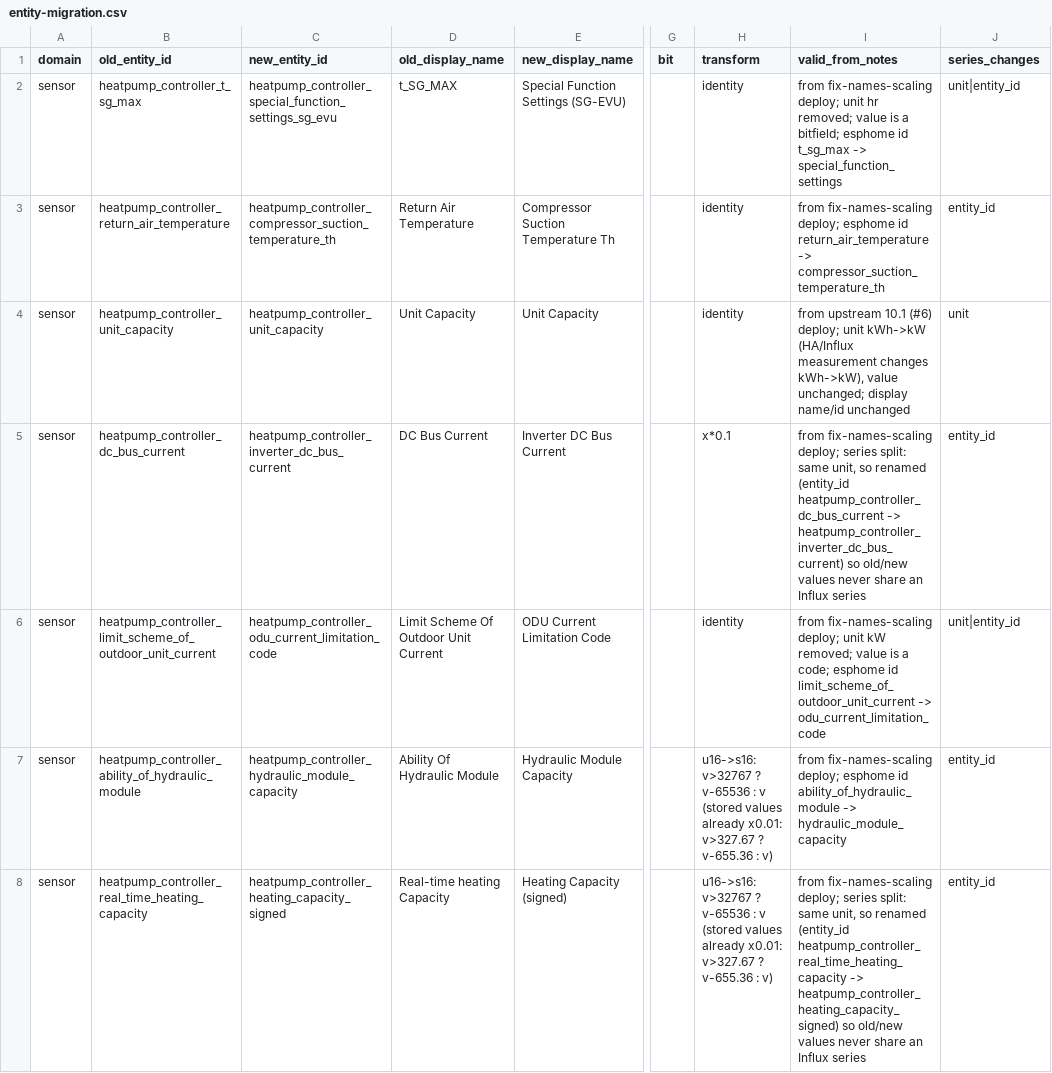
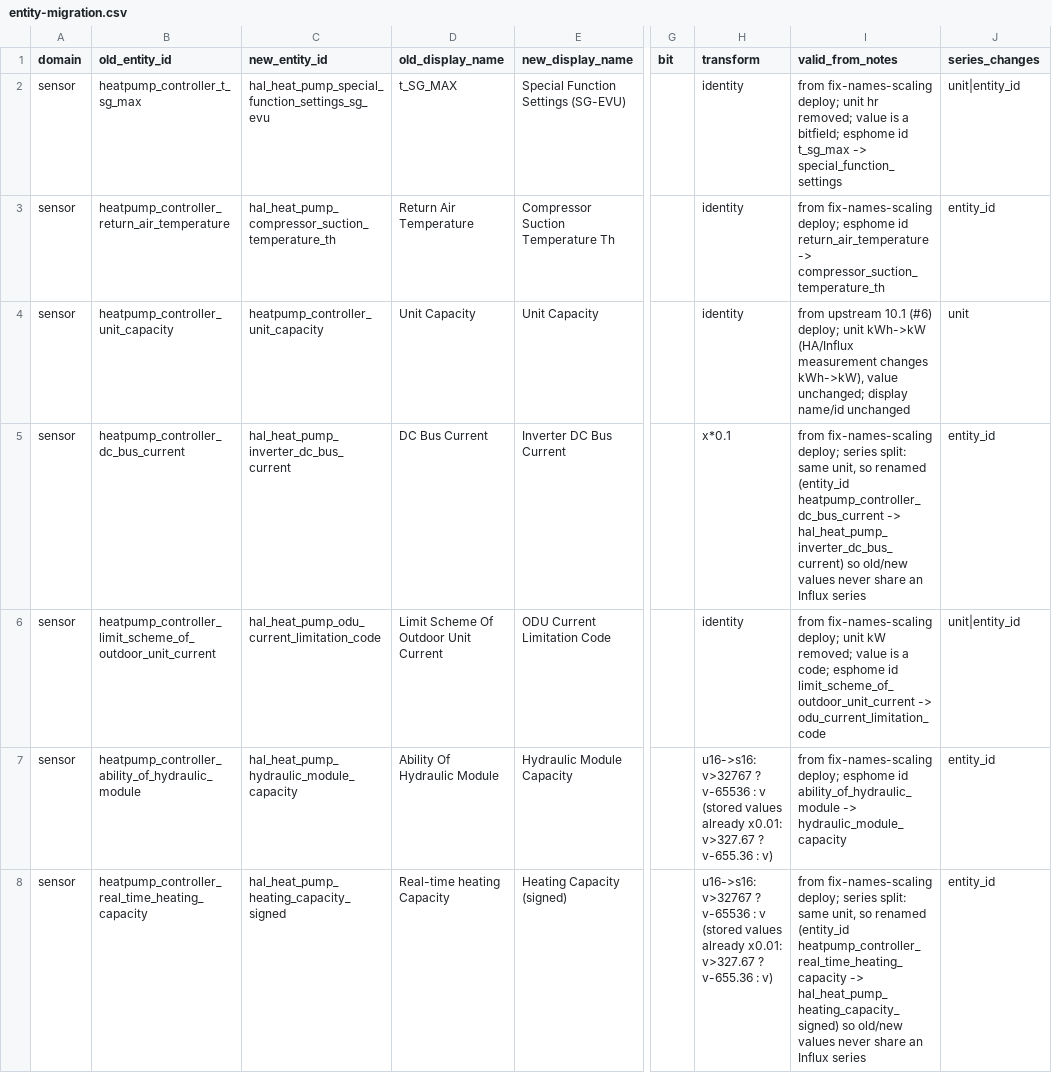
Before and after one commit to tvogels/Midea-heat-pump-ESPHome, a CSV file: docs/entity-migration.csv, drawn as a sheet; only a part is shown, gaps mark what is left out; the diff covers the shown part only; the diff names each change by its address in the sheet, - before the commit and + after, or states it on an @@ line.

Commit message:
docs: use real HA/Influx entity ids (hal_heat_pump_ prefix) in migration table

```diff
--- a/docs/entity-migration.csv
+++ b/docs/entity-migration.csv
-C2 (new_entity_id): heatpump_controller_special_function_settings_sg_evu
+C2 (new_entity_id): hal_heat_pump_special_function_settings_sg_evu
-C3 (new_entity_id): heatpump_controller_compressor_suction_temperature_th
+C3 (new_entity_id): hal_heat_pump_compressor_suction_temperature_th
-C5 (new_entity_id): heatpump_controller_inverter_dc_bus_current
+C5 (new_entity_id): hal_heat_pump_inverter_dc_bus_current
-I5 (valid_from_notes): …heatpump_controller_dc_bus_current -> heatpump_controller_inverter_dc_bus_current) so old/new…
+I5 (valid_from_notes): …heatpump_controller_dc_bus_current -> hal_heat_pump_inverter_dc_bus_current) so old/new…
-C6 (new_entity_id): heatpump_controller_odu_current_limitation_code
+C6 (new_entity_id): hal_heat_pump_odu_current_limitation_code
-C7 (new_entity_id): heatpump_controller_hydraulic_module_capacity
+C7 (new_entity_id): hal_heat_pump_hydraulic_module_capacity
-C8 (new_entity_id): heatpump_controller_heating_capacity_signed
+C8 (new_entity_id): hal_heat_pump_heating_capacity_signed
-I8 (valid_from_notes): …heatpump_controller_real_time_heating_capacity -> heatpump_controller_heating_capacity_signed) so old/new…
+I8 (valid_from_notes): …heatpump_controller_real_time_heating_capacity -> hal_heat_pump_heating_capacity_signed) so old/new…
```
Also changed, not shown: 30 edited cells elsewhere in this file, 1 other file.
